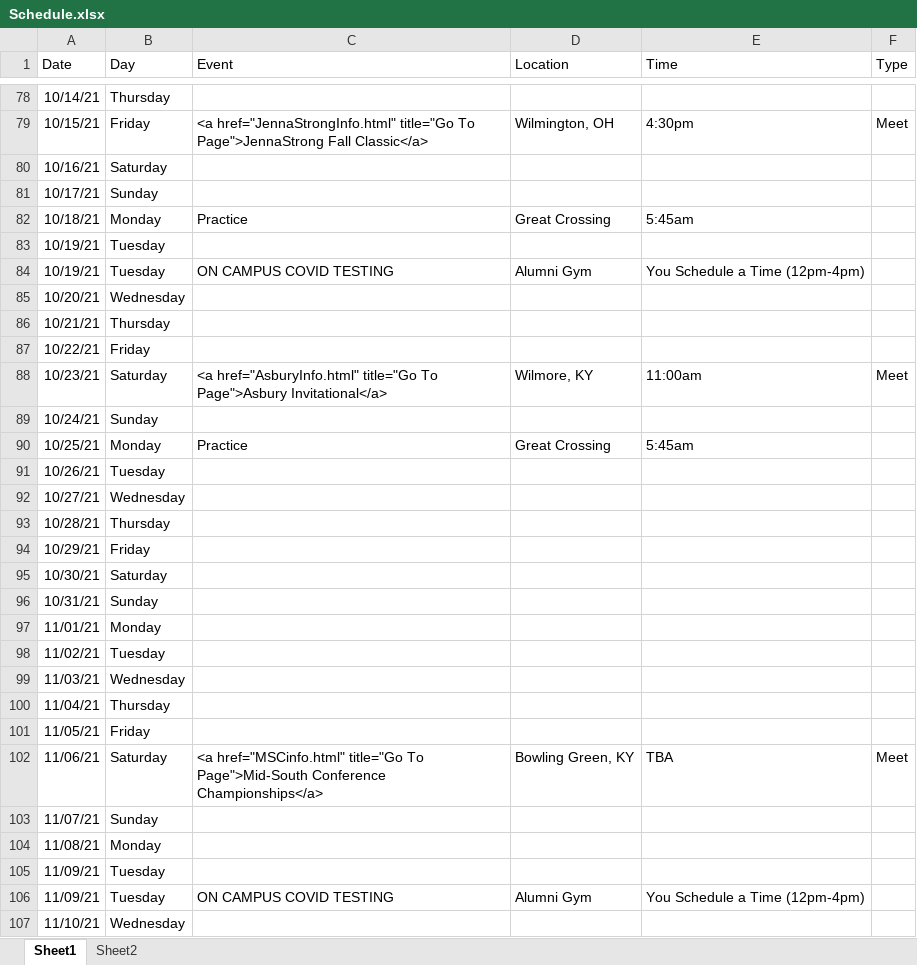
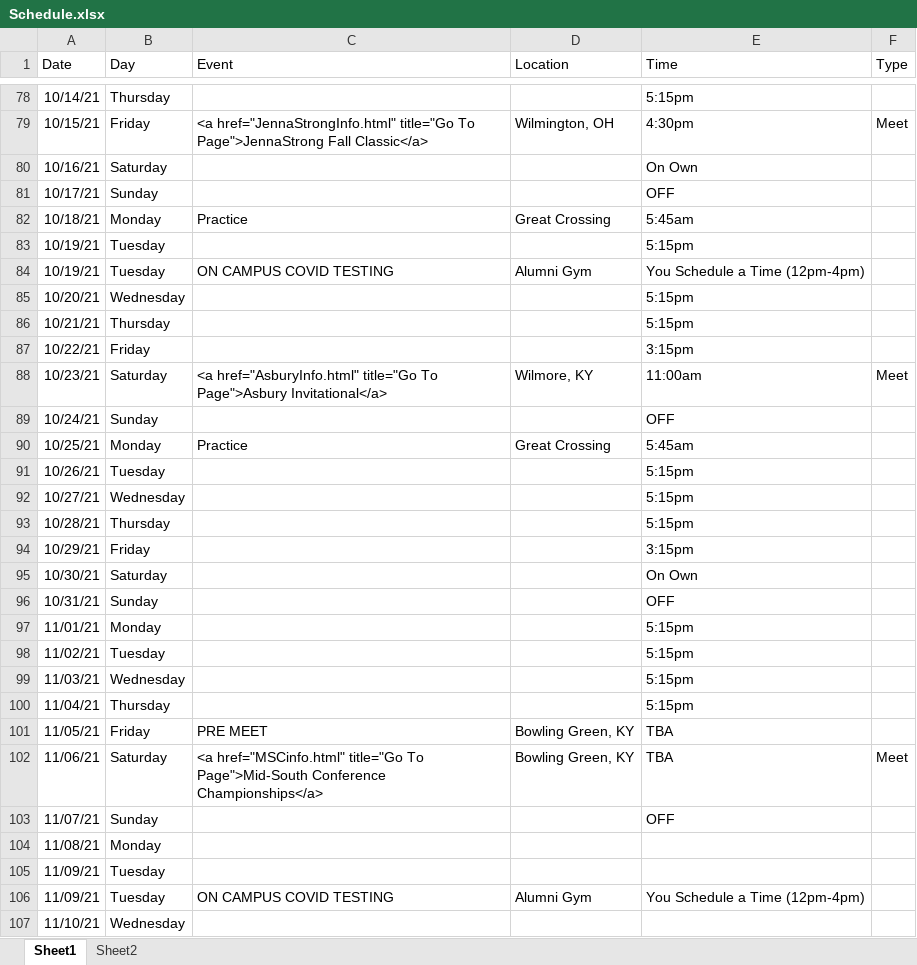
Before and after one commit to gcxcluke/Calendar, an Excel workbook: Schedule.xlsx, sheet Sheet1, drawn as a sheet; only a part is shown, gaps mark what is left out; values as stored, in another font and other column widths than the file's, no borders; the diff covers the shown part only; the diff names each change by its address in the sheet, - before the commit and + after, or states it on an @@ line.

```diff
--- a/Schedule.xlsx (sheet Sheet1)
+++ b/Schedule.xlsx (sheet Sheet1)
-E78 (Time): (empty)
+E78 (Time): 5:15pm
-E80 (Time): (empty)
+E80 (Time): On Own
-E81 (Time): (empty)
+E81 (Time): OFF
-E83 (Time): (empty)
+E83 (Time): 5:15pm
-E85:E86 (Time): (empty)
+E85:E86 (Time): 5:15pm
-E87 (Time): (empty)
+E87 (Time): 3:15pm
-E89 (Time): (empty)
+E89 (Time): OFF
-E91:E93 (Time): (empty)
+E91:E93 (Time): 5:15pm
-E94 (Time): (empty)
+E94 (Time): 3:15pm
-E95 (Time): (empty)
+E95 (Time): On Own
-E96 (Time): (empty)
+E96 (Time): OFF
-E97:E100 (Time): (empty)
+E97:E100 (Time): 5:15pm
-C101 (Event): (empty)
+C101 (Event): PRE MEET
-D101 (Location): (empty)
+D101 (Location): Bowling Green, KY
-E101 (Time): (empty)
+E101 (Time): TBA
-E103 (Time): (empty)
+E103 (Time): OFF
```
Also changed, not shown: 24 edited cells elsewhere in this sheet, 1 other file.
